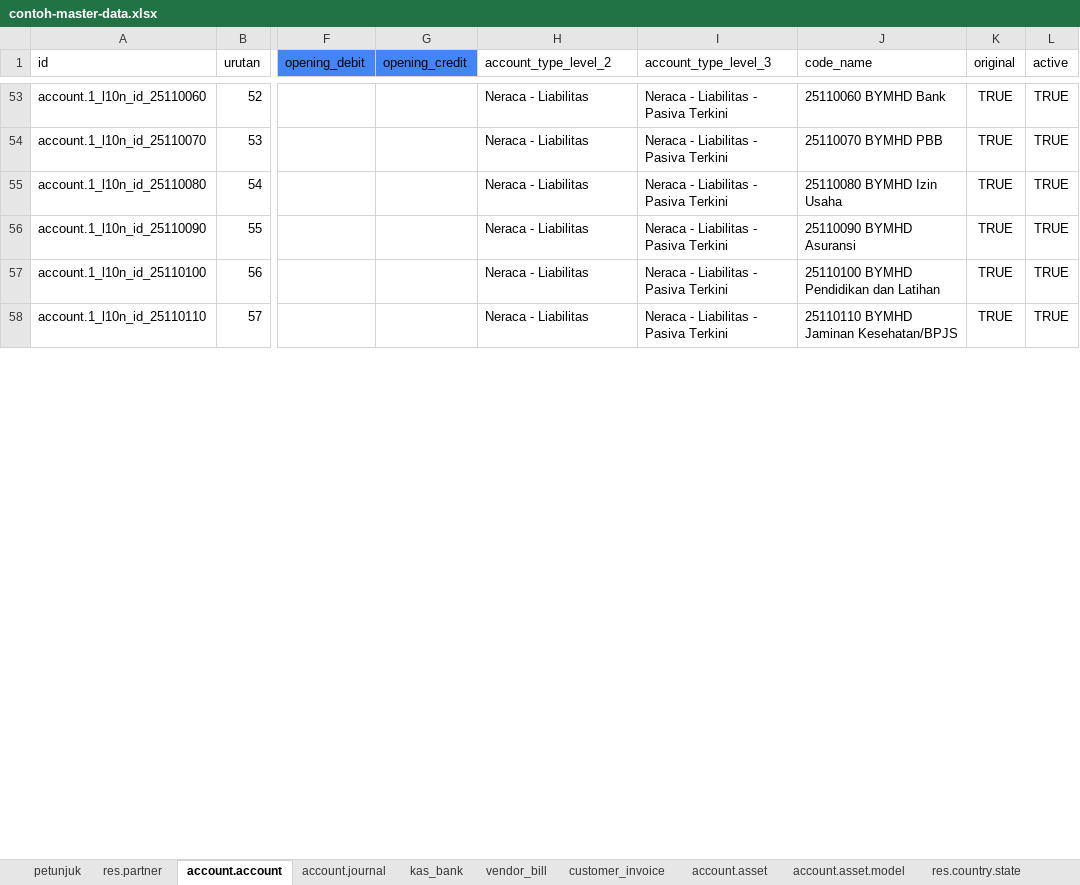
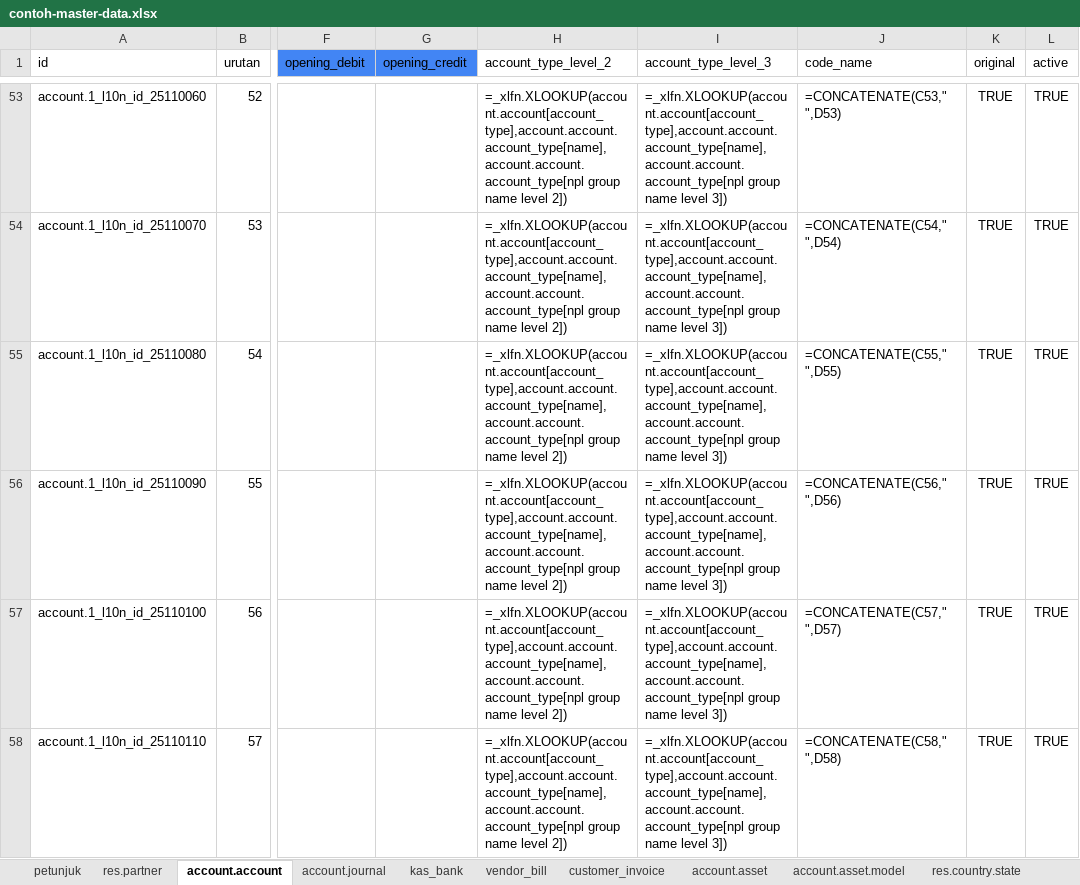
Before and after one commit to nimdasx/odoo_sf_import_data, an Excel workbook: contoh-master-data.xlsx, sheet account.account, drawn as a sheet; only a part is shown, gaps mark what is left out; values as stored, in another font and other column widths than the file's, no borders; formulas without a stored value are shown as written; charts and pictures and table styles not drawn; the diff covers the shown part only; the diff names each change by its address in the sheet, - before the commit and + after, or states it on an @@ line.

```diff
--- a/contoh-master-data.xlsx (sheet account.account)
+++ b/contoh-master-data.xlsx (sheet account.account)
-H53:H58 (account_type_level_2): Neraca - Liabilitas
+H53:H58 (account_type_level_2): =_xlfn.XLOOKUP(account.account[account_type],account.account.account_type[name],account.account.account_type[npl group name level 2])
-I53:I58 (account_type_level_3): Neraca - Liabilitas - Pasiva Terkini
+I53:I58 (account_type_level_3): =_xlfn.XLOOKUP(account.account[account_type],account.account.account_type[name],account.account.account_type[npl group name level 3])
-J53 (code_name): 25110060 BYMHD Bank
+J53 (code_name): =CONCATENATE(C53," ",D53)
-J54 (code_name): 25110070 BYMHD PBB
+J54 (code_name): =CONCATENATE(C54," ",D54)
-J55 (code_name): 25110080 BYMHD Izin Usaha
+J55 (code_name): =CONCATENATE(C55," ",D55)
-J56 (code_name): 25110090 BYMHD Asuransi
+J56 (code_name): =CONCATENATE(C56," ",D56)
-J57 (code_name): 25110100 BYMHD Pendidikan dan Latihan
+J57 (code_name): =CONCATENATE(C57," ",D57)
-J58 (code_name): 25110110 BYMHD Jaminan Kesehatan/BPJS
+J58 (code_name): =CONCATENATE(C58," ",D58)
```
Also changed, not shown: 336 edited cells elsewhere in this sheet, sheet account.account.account_type, sheet petunjuk, other sheet tabs, charts or pictures, 4 other files.
